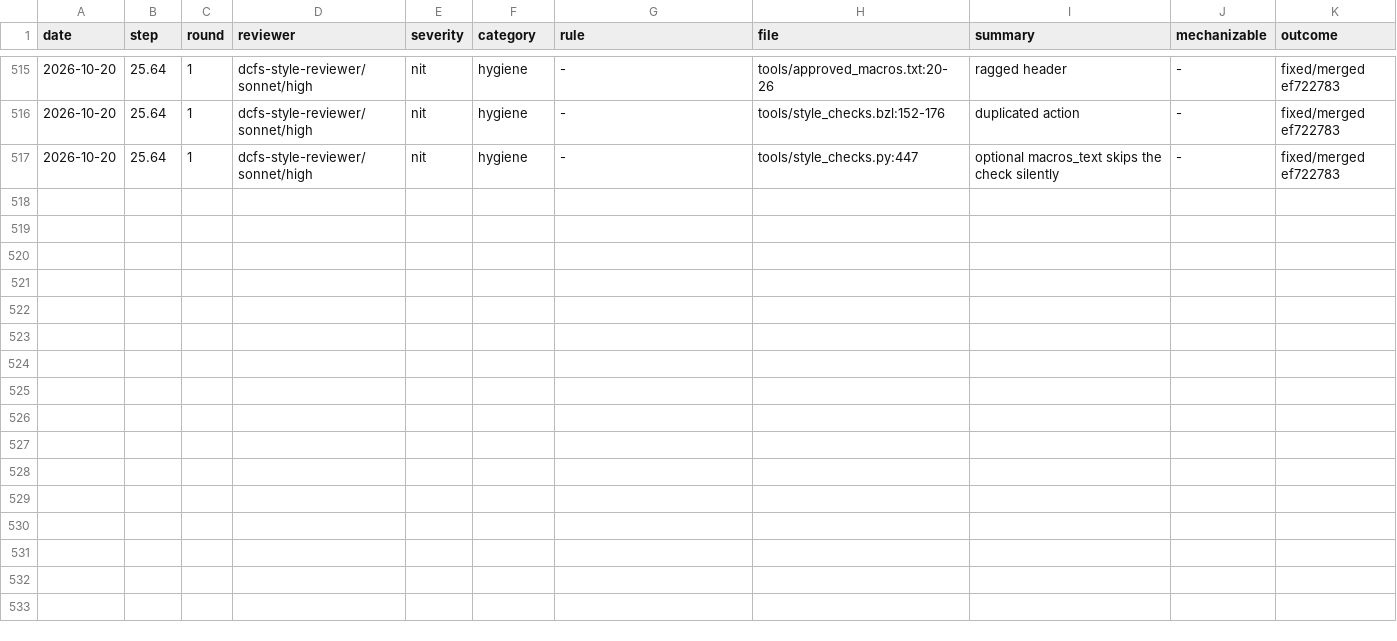
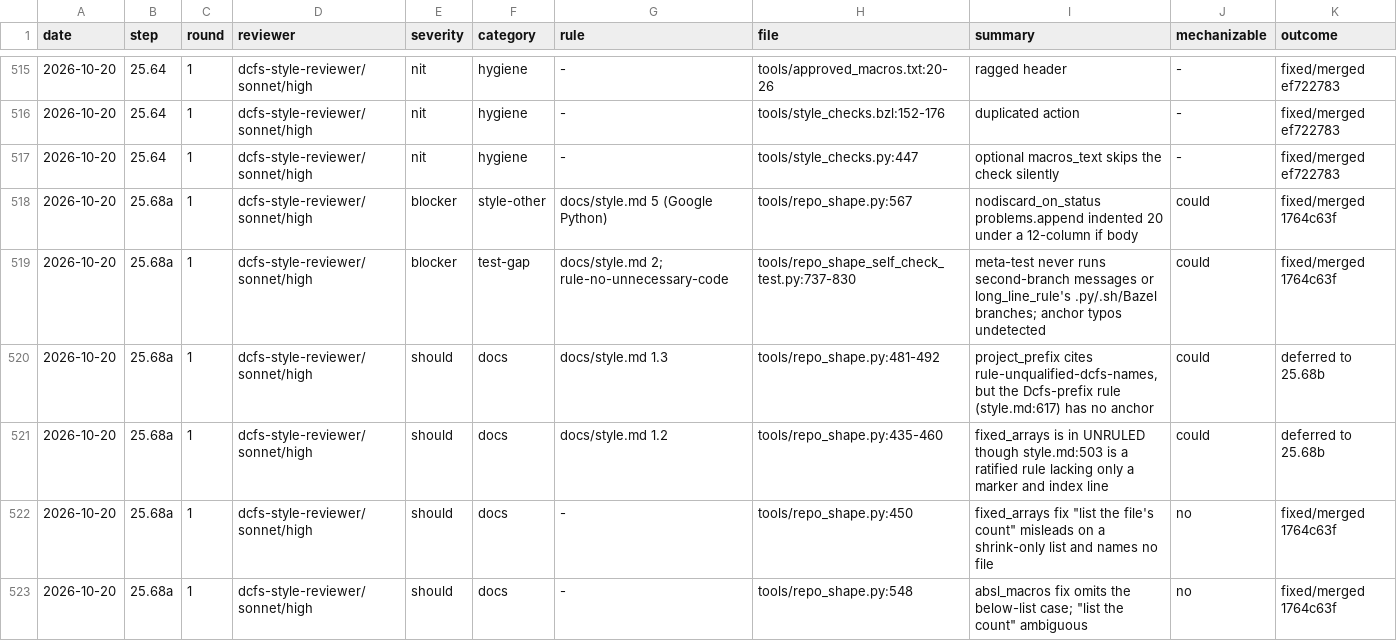
Before and after one commit to eatnumber1/dircachefs, a TSV file: docs/plan/review-findings.tsv, drawn as a sheet; only a part is shown, gaps mark what is left out; the diff covers the shown part only; the diff names each change by its address in the sheet, - before the commit and + after, or states it on an @@ line.

```diff
--- a/docs/plan/review-findings.tsv
+++ b/docs/plan/review-findings.tsv
+row 518: 2026-10-20 | 25.68a | 1 | dcfs-style-reviewer/sonnet/high | blocker | style-other | docs/style.md 5 (Google Python) | tools/repo_shape.py:567 | nodiscard_on_status problems.append indented 20 under a 12-column if body | could | fixed/merged 1764c63f
+row 519: 2026-10-20 | 25.68a | 1 | dcfs-style-reviewer/sonnet/high | blocker | test-gap | docs/style.md 2; rule-no-unnecessary-code | tools/repo_shape_self_check_test.py:737-830 | meta-test never runs second-branch messages or long_line_rule's .py/.sh/Bazel branches; anchor typos undetected | could | fixed/merged 1764c63f
+row 520: 2026-10-20 | 25.68a | 1 | dcfs-style-reviewer/sonnet/high | should | docs | docs/style.md 1.3 | tools/repo_shape.py:481-492 | project_prefix cites rule-unqualified-dcfs-names, but the Dcfs-prefix rule (style.md:617) has no anchor | could | deferred to 25.68b
+row 521: 2026-10-20 | 25.68a | 1 | dcfs-style-reviewer/sonnet/high | should | docs | docs/style.md 1.2 | tools/repo_shape.py:435-460 | fixed_arrays is in UNRULED though style.md:503 is a ratified rule lacking only a marker and index line | could | deferred to 25.68b
+row 522: 2026-10-20 | 25.68a | 1 | dcfs-style-reviewer/sonnet/high | should | docs | - | tools/repo_shape.py:450 | fixed_arrays fix "list the file's count" misleads on a shrink-only list and names no file | no | fixed/merged 1764c63f
+row 523: 2026-10-20 | 25.68a | 1 | dcfs-style-reviewer/sonnet/high | should | docs | - | tools/repo_shape.py:548 | absl_macros fix omits the below-list case; "list the count" ambiguous | no | fixed/merged 1764c63f
```
Also changed, not shown: 6 added rows elsewhere in this file.
